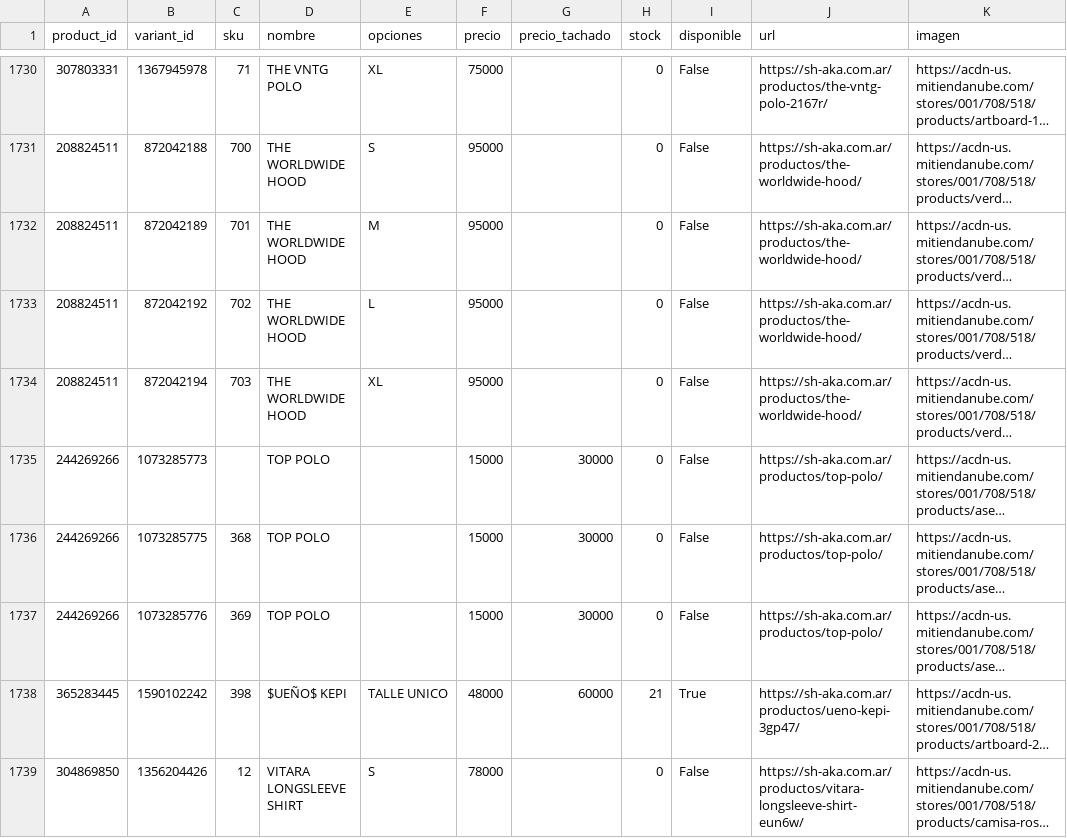
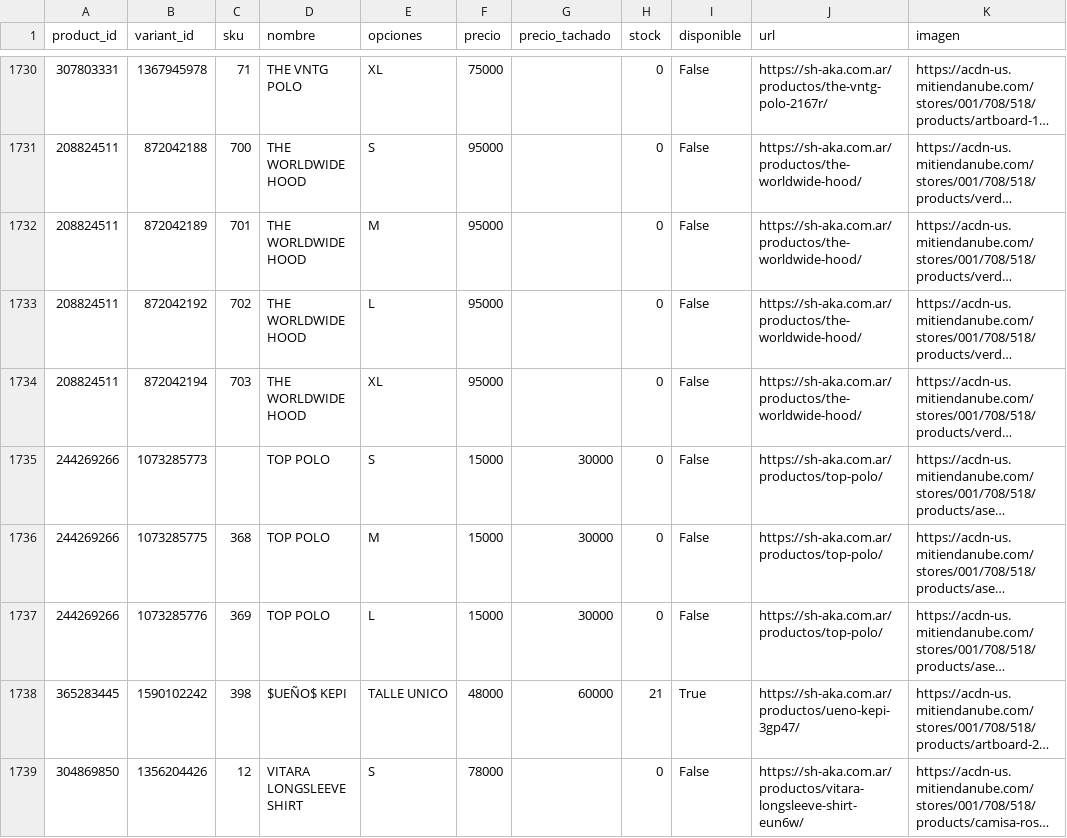
Before and after one commit to matiasugarte-oss/Shaka-Feed, a CSV file: feed.csv, drawn as a sheet; only a part is shown, gaps mark what is left out; long unchanged cells end in …; the diff covers the shown part only; the diff names each change by its address in the sheet, - before the commit and + after, or states it on an @@ line.

```diff
--- a/feed.csv
+++ b/feed.csv
-E1735 (opciones): (empty)
+E1735 (opciones): S
-E1736 (opciones): (empty)
+E1736 (opciones): M
-E1737 (opciones): (empty)
+E1737 (opciones): L
```
Also changed, not shown: 15 edited cells elsewhere in this file, 2 other files.
